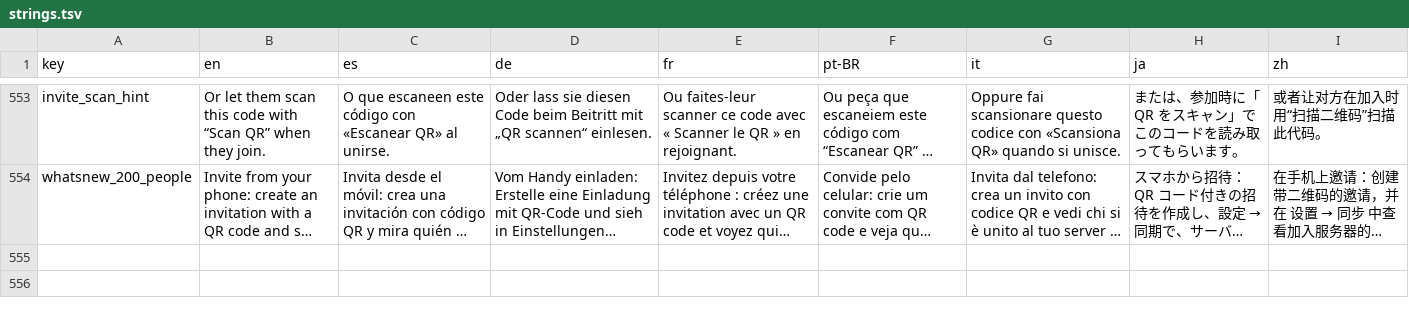
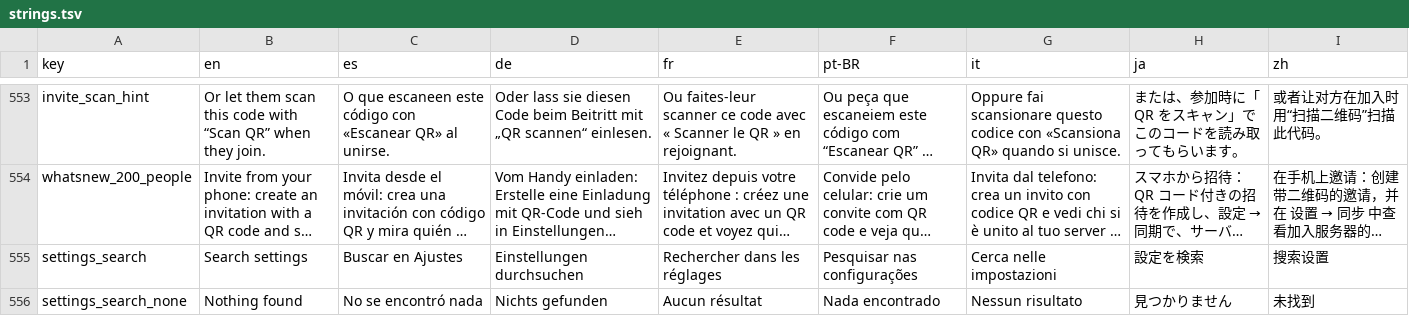
Before and after one commit to NachoPola16/aldune, a TSV file: android/strings.tsv, drawn as a sheet; only a part is shown, gaps mark what is left out; long unchanged cells end in …; the diff names each change by its address in the sheet, - before the commit and + after, or states it on an @@ line.

Commit message:
Android: search in Settings (the magnifier next to the title): forgiving about accents, typos and half-typed words, with the section of each option counted; the fuzzy matcher is ported to Kotlin and now also forgives a missing letter in a half-typed word

```diff
--- a/android/strings.tsv
+++ b/android/strings.tsv
+row 555: settings_search | Search settings | Buscar en Ajustes | Einstellungen durchsuchen | Rechercher dans les réglages | Pesquisar nas configurações | Cerca nelle impostazioni | 設定を検索 | 搜索设置
+row 556: settings_search_none | Nothing found | No se encontró nada | Nichts gefunden | Aucun résultat | Nada encontrado | Nessun risultato | 見つかりません | 未找到
```
Also changed, not shown: 14 other files.
